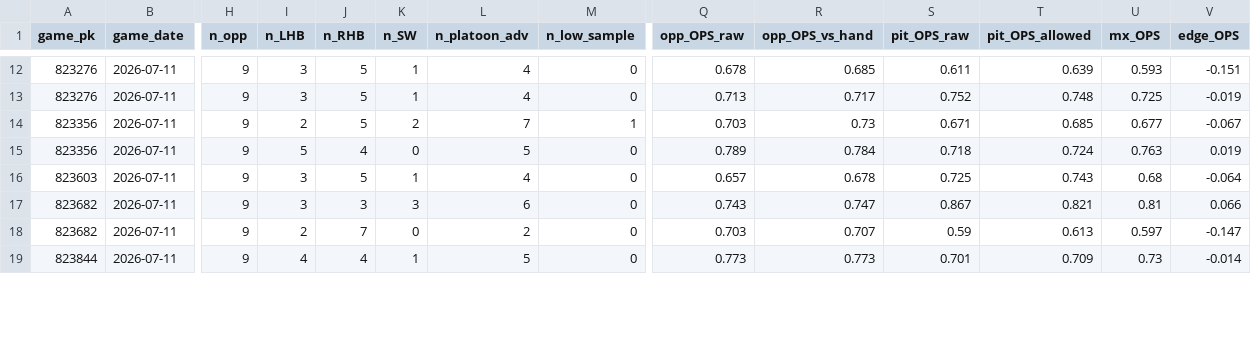
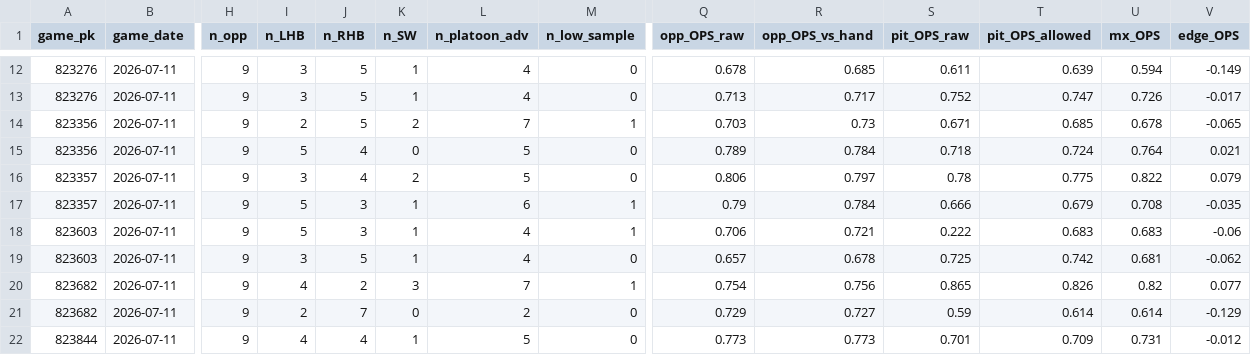
Before and after one commit to Dave356w/sports-display-renderer, a CSV file: data/leans_2026-07-11_pl.csv, drawn as a sheet; only a part is shown, gaps mark what is left out; addresses are those after the commit; rows hold the shown columns only; the diff covers the shown part only; the diff names each change by its address in the sheet, - before the commit and + after, or states it on an @@ line.

```diff
--- a/data/leans_2026-07-11_pl.csv
+++ b/data/leans_2026-07-11_pl.csv
-U12 (mx_OPS): 0.593
+U12 (mx_OPS): 0.594
-V12 (edge_OPS): -0.151
+V12 (edge_OPS): -0.149
-T13 (pit_OPS_allowed): 0.748
+T13 (pit_OPS_allowed): 0.747
-U13 (mx_OPS): 0.725
+U13 (mx_OPS): 0.726
-V13 (edge_OPS): -0.019
+V13 (edge_OPS): -0.017
-U14 (mx_OPS): 0.677
+U14 (mx_OPS): 0.678
-V14 (edge_OPS): -0.067
+V14 (edge_OPS): -0.065
-U15 (mx_OPS): 0.763
+U15 (mx_OPS): 0.764
-V15 (edge_OPS): 0.019
+V15 (edge_OPS): 0.021
+row 16: 823357 | 2026-07-11 | 9 | 3 | 4 | 2 | 5 | 0 | 0.806 | 0.797 | 0.78 | 0.775 | 0.822 | 0.079
+row 17: 823357 | 2026-07-11 | 9 | 5 | 3 | 1 | 6 | 1 | 0.79 | 0.784 | 0.666 | 0.679 | 0.708 | -0.035
+row 18: 823603 | 2026-07-11 | 9 | 5 | 3 | 1 | 4 | 1 | 0.706 | 0.721 | 0.222 | 0.683 | 0.683 | -0.06
-T19 (pit_OPS_allowed): 0.743
+T19 (pit_OPS_allowed): 0.742
-U19 (mx_OPS): 0.68
+U19 (mx_OPS): 0.681
-V19 (edge_OPS): -0.064
+V19 (edge_OPS): -0.062
-I20 (n_LHB): 3
+I20 (n_LHB): 4
-J20 (n_RHB): 3
+J20 (n_RHB): 2
-L20 (n_platoon_adv): 6
+L20 (n_platoon_adv): 7
-M20 (n_low_sample): 0
+M20 (n_low_sample): 1
-Q20 (opp_OPS_raw): 0.743
+Q20 (opp_OPS_raw): 0.754
-R20 (opp_OPS_vs_hand): 0.747
+R20 (opp_OPS_vs_hand): 0.756
-S20 (pit_OPS_raw): 0.867
+S20 (pit_OPS_raw): 0.865
-T20 (pit_OPS_allowed): 0.821
+T20 (pit_OPS_allowed): 0.826
-U20 (mx_OPS): 0.81
+U20 (mx_OPS): 0.82
-V20 (edge_OPS): 0.066
+V20 (edge_OPS): 0.077
-Q21 (opp_OPS_raw): 0.703
+Q21 (opp_OPS_raw): 0.729
-R21 (opp_OPS_vs_hand): 0.707
+R21 (opp_OPS_vs_hand): 0.727
-T21 (pit_OPS_allowed): 0.613
+T21 (pit_OPS_allowed): 0.614
-U21 (mx_OPS): 0.597
+U21 (mx_OPS): 0.614
-V21 (edge_OPS): -0.147
+V21 (edge_OPS): -0.129
-U22 (mx_OPS): 0.73
+U22 (mx_OPS): 0.731
-V22 (edge_OPS): -0.014
+V22 (edge_OPS): -0.012
```
Also changed, not shown: 76 edited cells elsewhere in this file, data/leans_2026-07-11_xw.csv, data/mlb_lean_ledger.csv.
